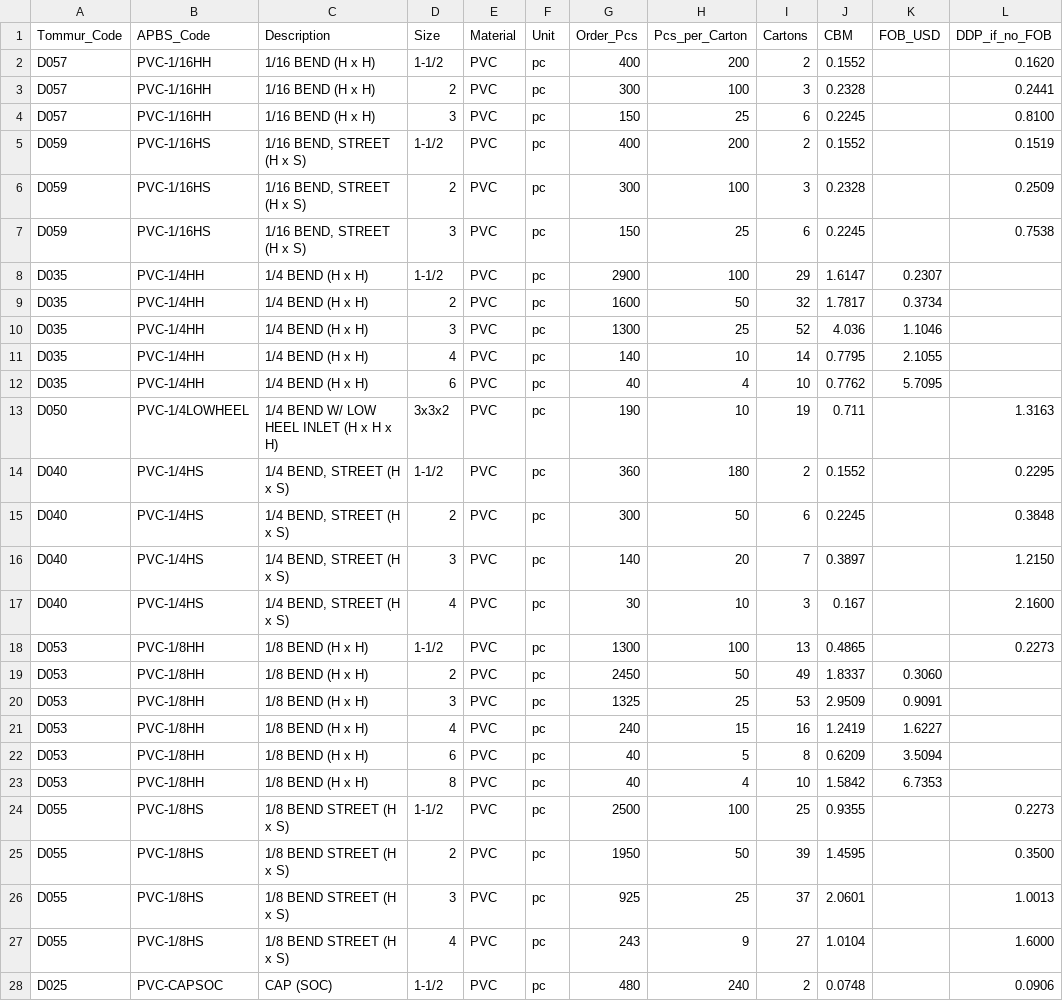
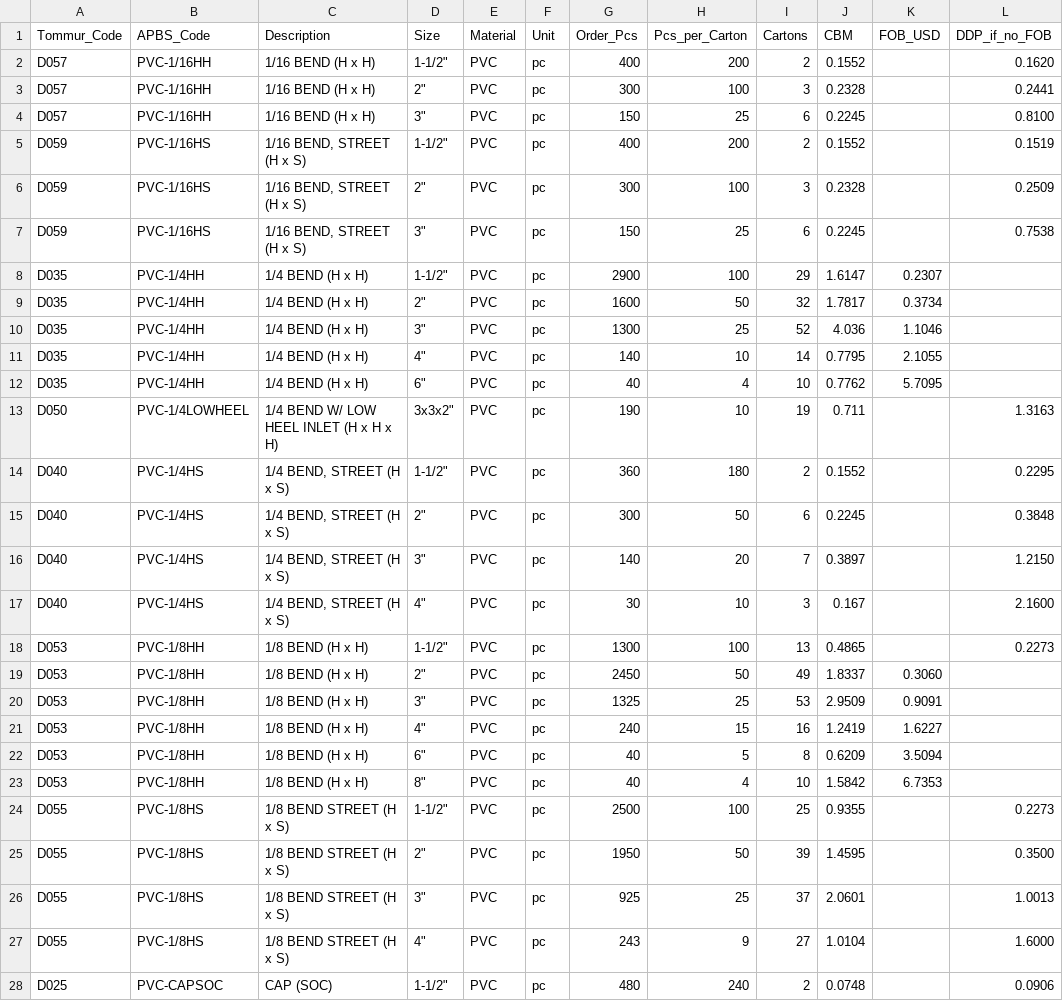
Before and after one commit to AllProBuildingSupplies/allprobuildingsupplies, a CSV file: costing/Factory_Order_PVC_PEX_45HQ.csv, drawn as a sheet; only a part is shown; the diff covers the shown part only; the diff names each change by its address in the sheet, - before the commit and + after, or states it on an @@ line.

```diff
--- a/costing/Factory_Order_PVC_PEX_45HQ.csv
+++ b/costing/Factory_Order_PVC_PEX_45HQ.csv
-D2 (Size): 1-1/2
+D2 (Size): 1-1/2"
-D3 (Size): 2
+D3 (Size): 2"
-D4 (Size): 3
+D4 (Size): 3"
-D5 (Size): 1-1/2
+D5 (Size): 1-1/2"
-D6 (Size): 2
+D6 (Size): 2"
-D7 (Size): 3
+D7 (Size): 3"
-D8 (Size): 1-1/2
+D8 (Size): 1-1/2"
-D9 (Size): 2
+D9 (Size): 2"
-D10 (Size): 3
+D10 (Size): 3"
-D11 (Size): 4
+D11 (Size): 4"
-D12 (Size): 6
+D12 (Size): 6"
-D13 (Size): 3x3x2
+D13 (Size): 3x3x2"
-D14 (Size): 1-1/2
+D14 (Size): 1-1/2"
-D15 (Size): 2
+D15 (Size): 2"
-D16 (Size): 3
+D16 (Size): 3"
-D17 (Size): 4
+D17 (Size): 4"
-D18 (Size): 1-1/2
+D18 (Size): 1-1/2"
-D19 (Size): 2
+D19 (Size): 2"
-D20 (Size): 3
+D20 (Size): 3"
-D21 (Size): 4
+D21 (Size): 4"
-D22 (Size): 6
+D22 (Size): 6"
-D23 (Size): 8
+D23 (Size): 8"
-D24 (Size): 1-1/2
+D24 (Size): 1-1/2"
-D25 (Size): 2
+D25 (Size): 2"
-D26 (Size): 3
+D26 (Size): 3"
-D27 (Size): 4
+D27 (Size): 4"
-D28 (Size): 1-1/2
+D28 (Size): 1-1/2"
```
Also changed, not shown: 90 edited cells elsewhere in this file.
